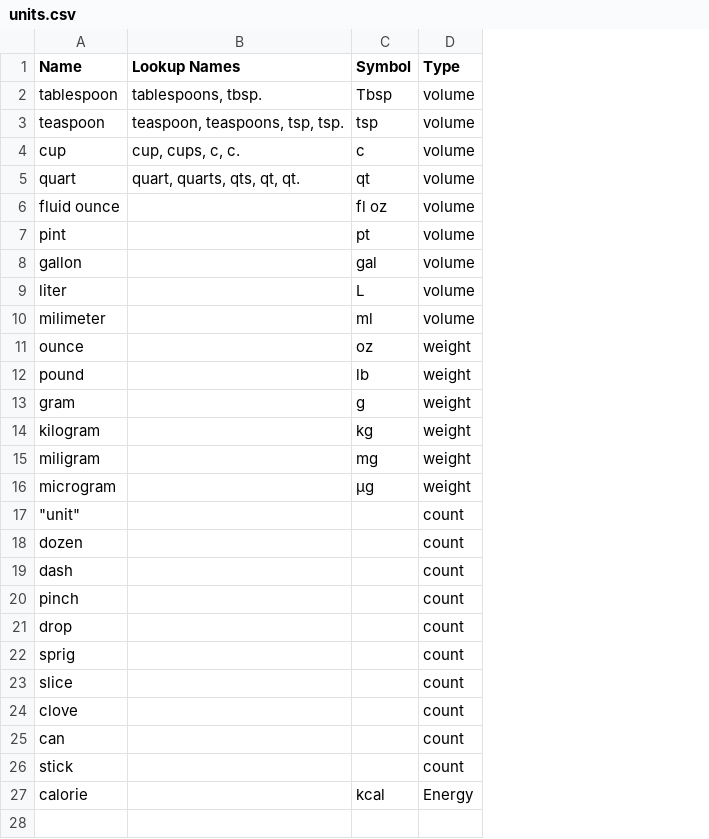
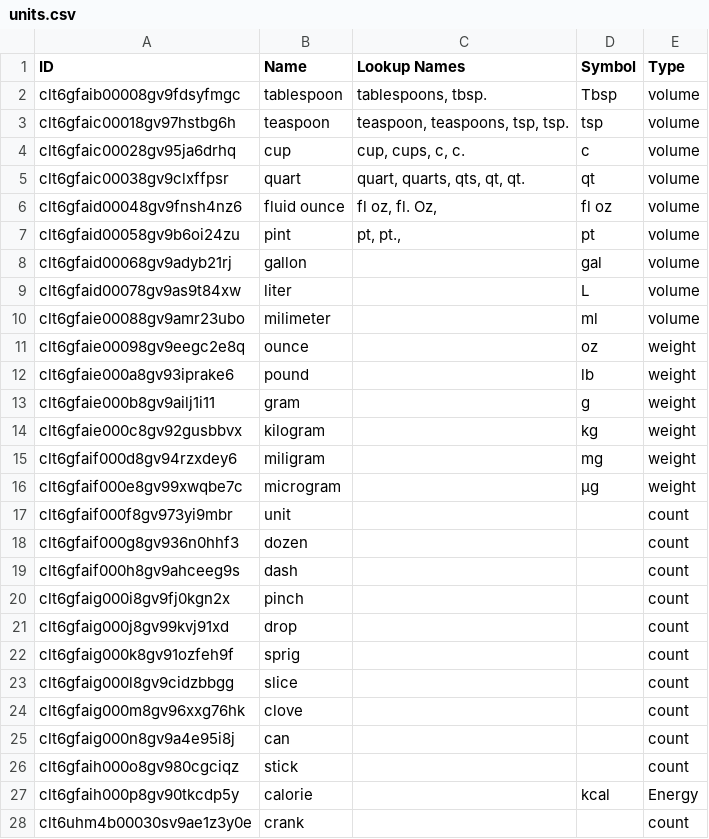
Before and after one commit to curtgilb/MealPrepMate, a CSV file: backend/server/data/seed_data/units.csv, drawn as a sheet; addresses are those after the commit; the diff names each change by its address in the sheet, - before the commit and + after, or states it on an @@ line.

```diff
--- a/backend/server/data/seed_data/units.csv
+++ b/backend/server/data/seed_data/units.csv
+column A (ID), rows 2-27: clt6gfaib00008gv9fdsyfmgc | clt6gfaic00018gv97hstbg6h | clt6gfaic00028gv95ja6drhq | clt6gfaic00038gv9clxffpsr | clt6gfaid00048gv9fnsh4nz6 | clt6gfaid00058gv9b6oi24zu | clt6gfaid00068gv9adyb21rj | clt6gfaid00078gv9as9t84xw | clt6gfaie00088gv9amr23ubo | clt6gfaie00098gv9eegc2e8q | clt6gfaie000a8gv93iprake6 | clt6gfaie000b8gv9ailj1i11 | clt6gfaie000c8gv92gusbbvx | clt6gfaif000d8gv94rzxdey6 | clt6gfaif000e8gv99xwqbe7c | clt6gfaif000f8gv973yi9mbr | clt6gfaif000g8gv936n0hhf3 | clt6gfaif000h8gv9ahceeg9s | clt6gfaig000i8gv9fj0kgn2x | clt6gfaig000j8gv99kvj91xd | clt6gfaig000k8gv91ozfeh9f | clt6gfaig000l8gv9cidzbbgg | clt6gfaig000m8gv96xxg76hk | clt6gfaig000n8gv9a4e95i8j | clt6gfaih000o8gv980cgciqz | clt6gfaih000p8gv90tkcdp5y
-C6 (Lookup Names): (empty)
+C6 (Lookup Names): fl oz, fl. Oz,
-C7 (Lookup Names): (empty)
+C7 (Lookup Names): pt, pt.,
-B17 (Name): "unit"
+B17 (Name): unit
+row 28: clt6uhm4b00030sv9ae1z3y0e | crank |  |  | count
```
Also changed, not shown: backend/server/data/seed_data/nutrients.csv, 44 other files.
